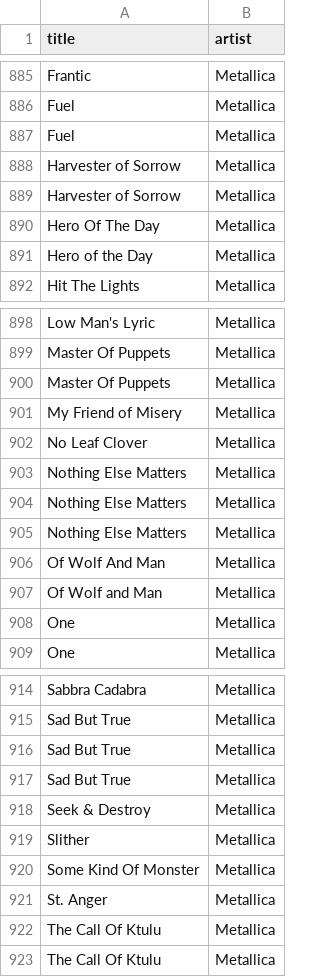
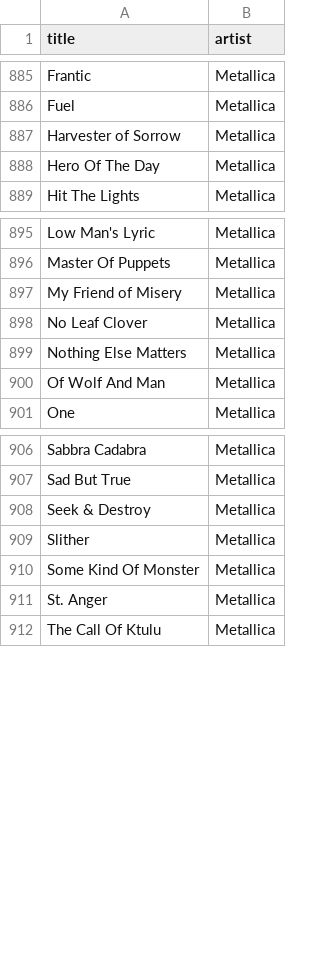
Before and after one commit to robertofcfm/music-taxonomy, a CSV file: catalog/songs_raw.csv, drawn as a sheet; only a part is shown, gaps mark what is left out; the diff covers the shown part only; the diff names each change by its address in the sheet, - before the commit and + after, or states it on an @@ line.

```diff
--- a/catalog/songs_raw.csv
+++ b/catalog/songs_raw.csv
-row 887: Fuel | Metallica
-row 888: Harvester of Sorrow | Metallica
-row 891: Hero of the Day | Metallica
-row 900: Master Of Puppets | Metallica
-row 904: Nothing Else Matters | Metallica
-row 905: Nothing Else Matters | Metallica
-row 907: Of Wolf and Man | Metallica
-row 908: One | Metallica
-row 916: Sad But True | Metallica
-row 917: Sad But True | Metallica
-row 922: The Call Of Ktulu | Metallica
```
Also changed, not shown: 2 removed rows elsewhere in this file, 1 other file.
